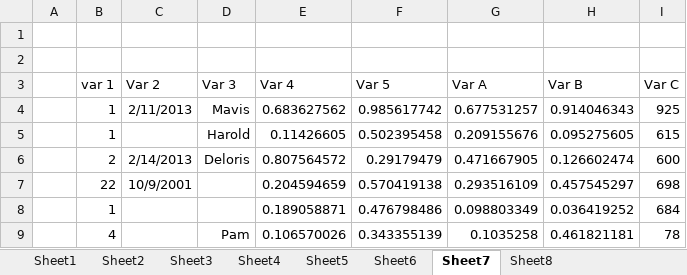
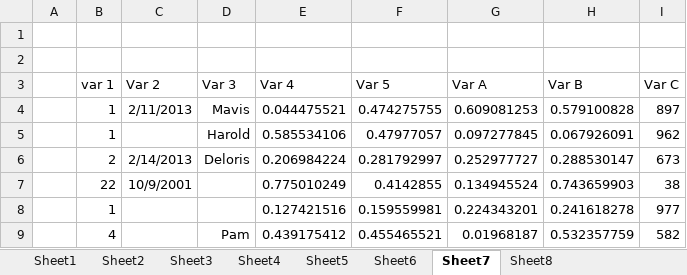
Before and after one commit to awalker89/openxlsx, an Excel workbook: inst/readTest.xlsx, sheet Sheet7, drawn as a sheet; only a part is shown; values as stored, in another font and other column widths than the file's, no borders; the diff covers the shown part only; the diff names each change by its address in the sheet, - before the commit and + after, or states it on an @@ line.

```diff
--- a/inst/readTest.xlsx (sheet Sheet7)
+++ b/inst/readTest.xlsx (sheet Sheet7)
-E4 (Var 4): 0.683627562
+E4 (Var 4): 0.044475521
-F4 (Var 5): 0.985617742
+F4 (Var 5): 0.474275755
-G4 (Var A): 0.677531257
+G4 (Var A): 0.609081253
-H4 (Var B): 0.914046343
+H4 (Var B): 0.579100828
-I4 (Var C): 925
+I4 (Var C): 897
-E5 (Var 4): 0.11426605
+E5 (Var 4): 0.585534106
-F5 (Var 5): 0.502395458
+F5 (Var 5): 0.47977057
-G5 (Var A): 0.209155676
+G5 (Var A): 0.097277845
-H5 (Var B): 0.095275605
+H5 (Var B): 0.067926091
-I5 (Var C): 615
+I5 (Var C): 962
-E6 (Var 4): 0.807564572
+E6 (Var 4): 0.206984224
-F6 (Var 5): 0.29179479
+F6 (Var 5): 0.281792997
-G6 (Var A): 0.471667905
+G6 (Var A): 0.252977727
-H6 (Var B): 0.126602474
+H6 (Var B): 0.288530147
-I6 (Var C): 600
+I6 (Var C): 673
-E7 (Var 4): 0.204594659
+E7 (Var 4): 0.775010249
-F7 (Var 5): 0.570419138
+F7 (Var 5): 0.4142855
-G7 (Var A): 0.293516109
+G7 (Var A): 0.134945524
-H7 (Var B): 0.457545297
+H7 (Var B): 0.743659903
-I7 (Var C): 698
+I7 (Var C): 38
-E8 (Var 4): 0.189058871
+E8 (Var 4): 0.127421516
-F8 (Var 5): 0.476798486
+F8 (Var 5): 0.159559981
-G8 (Var A): 0.098803349
+G8 (Var A): 0.224343201
-H8 (Var B): 0.036419252
+H8 (Var B): 0.241618278
-I8 (Var C): 684
+I8 (Var C): 977
-E9 (Var 4): 0.106570026
+E9 (Var 4): 0.439175412
-F9 (Var 5): 0.343355139
+F9 (Var 5): 0.455465521
-G9 (Var A): 0.1035258
+G9 (Var A): 0.01968187
-H9 (Var B): 0.461821181
+H9 (Var B): 0.532357759
-I9 (Var C): 78
+I9 (Var C): 582
```
Also changed, not shown: 4 added rows, 4 removed rows and 365 edited cells elsewhere in this sheet, sheet Sheet8, sheet Sheet1, 2 other files.
